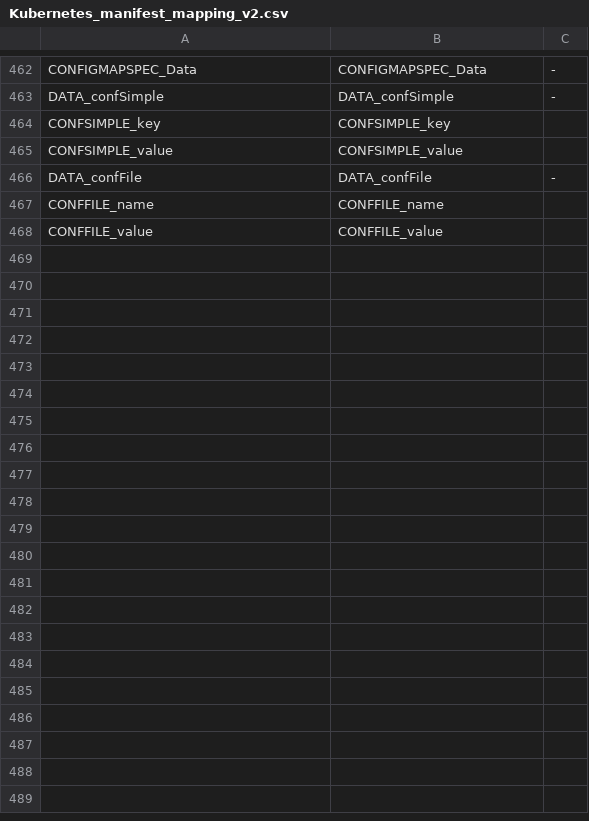
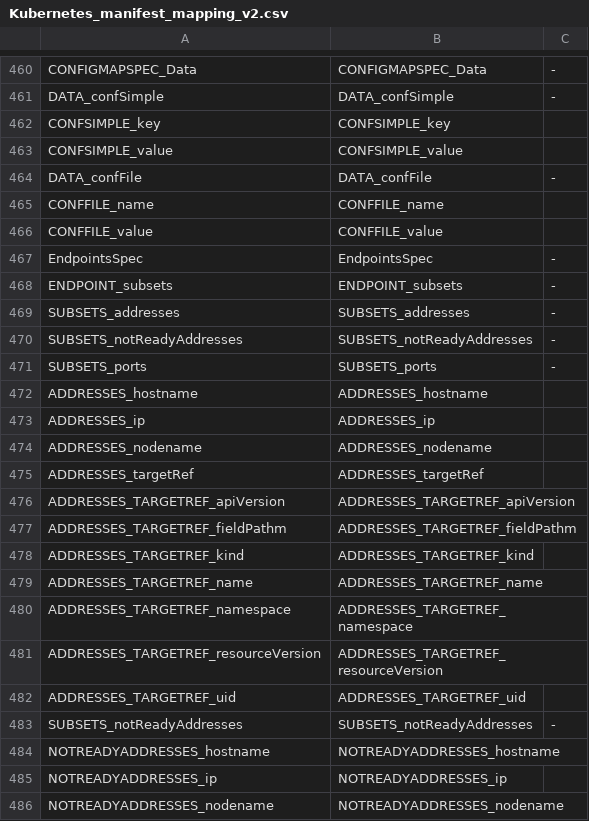
Before and after one commit to CAOSD-group/fms_dataset, a CSV file: FMs en VS Code/mapping_models/Kubernetes_manifest_mapping_v2.csv, drawn as a sheet; only a part is shown, gaps mark what is left out; the diff covers the shown part only.

Commit message:
Añadido objeto Endpoint al FM de Kubernetes v2

```diff
--- a/FMs en VS Code/mapping_models/Kubernetes_manifest_mapping_v2.csv
+++ b/FMs en VS Code/mapping_models/Kubernetes_manifest_mapping_v2.csv
@@ -468 +466,21 @@ CONFFILE_name, CONFFILE_name,
 CONFFILE_value, CONFFILE_value,
+EndpointsSpec, EndpointsSpec, -
+ENDPOINT_subsets, ENDPOINT_subsets, -
+SUBSETS_addresses, SUBSETS_addresses, -
+SUBSETS_notReadyAddresses, SUBSETS_notReadyAddresses, -
+SUBSETS_ports, SUBSETS_ports, -
+ADDRESSES_hostname, ADDRESSES_hostname,
+ADDRESSES_ip, ADDRESSES_ip,
+ADDRESSES_nodename, ADDRESSES_nodename,
+ADDRESSES_targetRef, ADDRESSES_targetRef,
+ADDRESSES_TARGETREF_apiVersion, ADDRESSES_TARGETREF_apiVersion,
+ADDRESSES_TARGETREF_fieldPathm, ADDRESSES_TARGETREF_fieldPathm,
+ADDRESSES_TARGETREF_kind, ADDRESSES_TARGETREF_kind,
+ADDRESSES_TARGETREF_name, ADDRESSES_TARGETREF_name,
+ADDRESSES_TARGETREF_namespace, ADDRESSES_TARGETREF_namespace,
+ADDRESSES_TARGETREF_resourceVersion, ADDRESSES_TARGETREF_resourceVersion,
+ADDRESSES_TARGETREF_uid, ADDRESSES_TARGETREF_uid,
+SUBSETS_notReadyAddresses, SUBSETS_notReadyAddresses, -
+NOTREADYADDRESSES_hostname, NOTREADYADDRESSES_hostname,
+NOTREADYADDRESSES_ip, NOTREADYADDRESSES_ip,
+NOTREADYADDRESSES_nodename, NOTREADYADDRESSES_nodename,
```
Also changed, not shown: 14 added rows and 2 removed rows elsewhere in this file, 4 other files.
